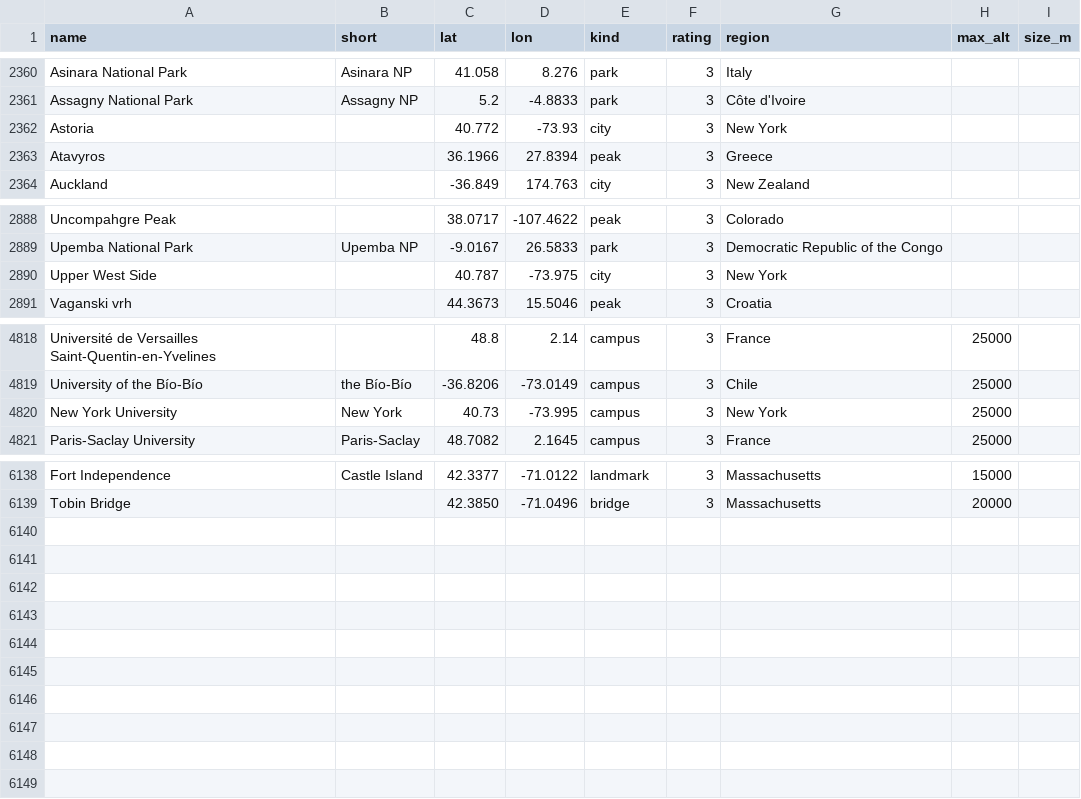
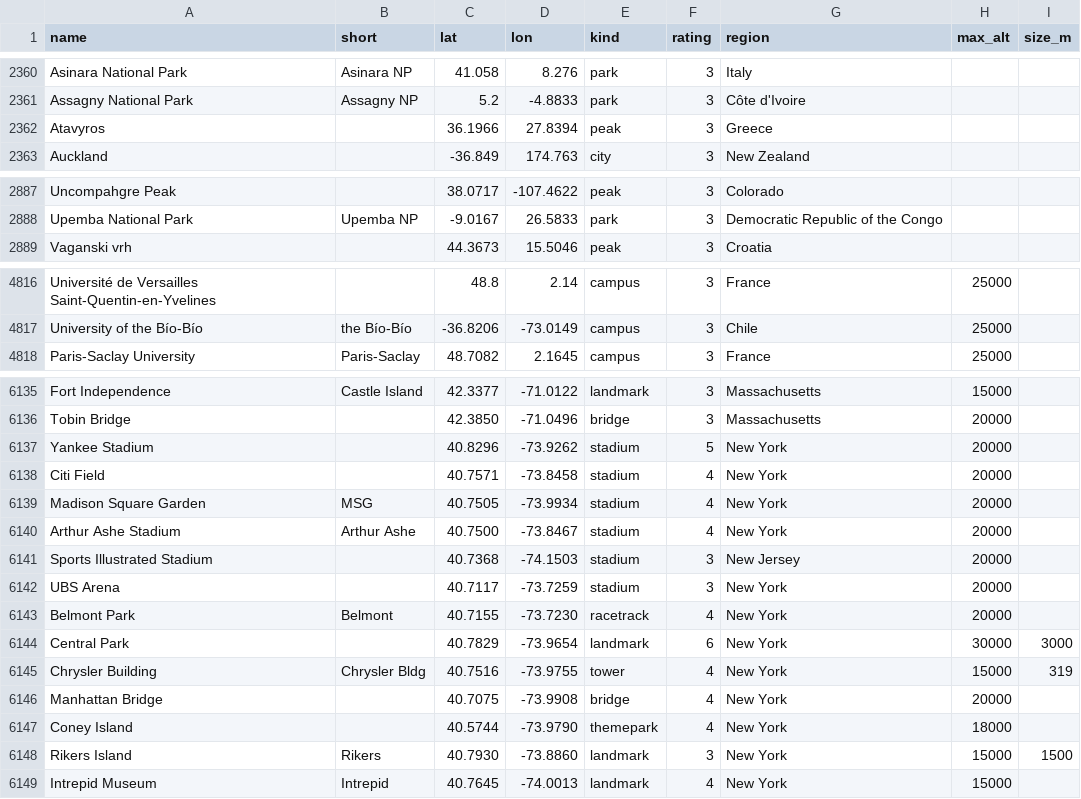
Before and after one commit to rrwhite/window-landmarks, a CSV file: data/landmarks.csv, drawn as a sheet; only a part is shown, gaps mark what is left out; removed rows and columns are numbered as before the commit, all else as after; the diff covers the shown part only; the diff names each change by its address in the sheet, - before the commit and + after, or states it on an @@ line.

```diff
--- a/data/landmarks.csv
+++ b/data/landmarks.csv
-row 2362: Astoria |  | 40.772 | -73.93 | city | 3 | New York
-row 2890: Upper West Side |  | 40.787 | -73.975 | city | 3 | New York
-row 4820: New York University | New York | 40.73 | -73.995 | campus | 3 | New York | 25000
+row 6137: Yankee Stadium |  | 40.8296 | -73.9262 | stadium | 5 | New York | 20000
+row 6138: Citi Field |  | 40.7571 | -73.8458 | stadium | 4 | New York | 20000
+row 6139: Madison Square Garden | MSG | 40.7505 | -73.9934 | stadium | 4 | New York | 20000
+row 6140: Arthur Ashe Stadium | Arthur Ashe | 40.7500 | -73.8467 | stadium | 4 | New York | 20000
+row 6141: Sports Illustrated Stadium |  | 40.7368 | -74.1503 | stadium | 3 | New Jersey | 20000
+row 6142: UBS Arena |  | 40.7117 | -73.7259 | stadium | 3 | New York | 20000
+row 6143: Belmont Park | Belmont | 40.7155 | -73.7230 | racetrack | 4 | New York | 20000
+row 6144: Central Park |  | 40.7829 | -73.9654 | landmark | 6 | New York | 30000 | 3000
+row 6145: Chrysler Building | Chrysler Bldg | 40.7516 | -73.9755 | tower | 4 | New York | 15000 | 319
+row 6146: Manhattan Bridge |  | 40.7075 | -73.9908 | bridge | 4 | New York | 20000
+row 6147: Coney Island |  | 40.5744 | -73.9790 | themepark | 4 | New York | 18000
+row 6148: Rikers Island | Rikers | 40.7930 | -73.8860 | landmark | 3 | New York | 15000 | 1500
+row 6149: Intrepid Museum | Intrepid | 40.7645 | -74.0013 | landmark | 4 | New York | 15000
```
Also changed, not shown: 5 edited cells elsewhere in this file, 1 other file.
